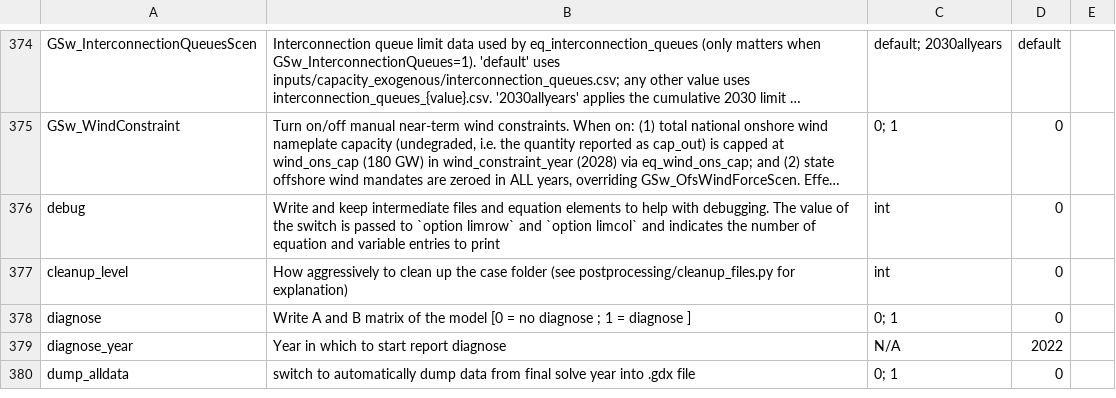
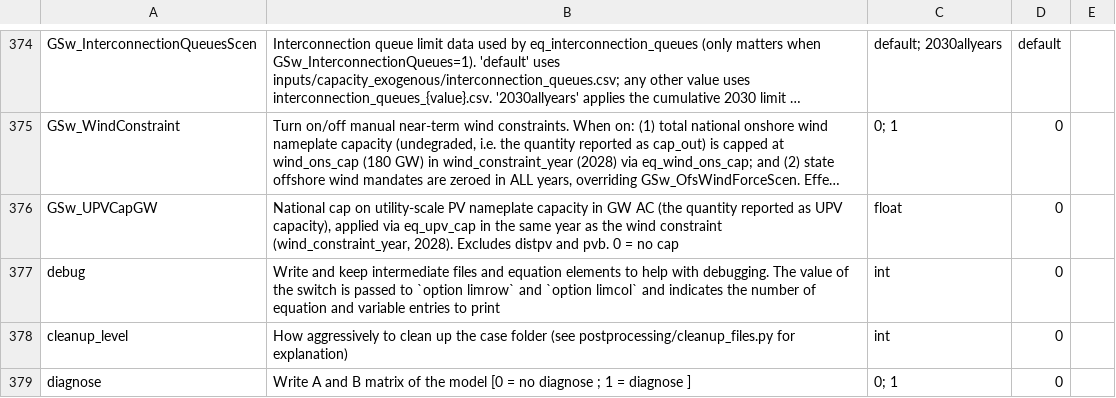
Before and after one commit to ajsbergman/ReEDS, a CSV file: cases.csv, drawn as a sheet; only a part is shown, gaps mark what is left out; the shorter side is filled out with more unchanged rows; long unchanged cells end in …; the diff names each change by its address in the sheet, - before the commit and + after, or states it on an @@ line.

Commit message:
Add 2028 UPV capacity cap and Baseline UPV-cap and higher-demand cases

```diff
--- a/cases.csv
+++ b/cases.csv
+row 376: GSw_UPVCapGW | National cap on utility-scale PV nameplate capacity in GW AC (the quantity reported as UPV capacity), applied via eq_upv_cap in the same year as the wind constraint (wind_constraint_year, 2028). Excludes distpv and pvb. 0 = no cap | float | 0
```
Also changed, not shown: cases_permit.csv, 1 other file.
